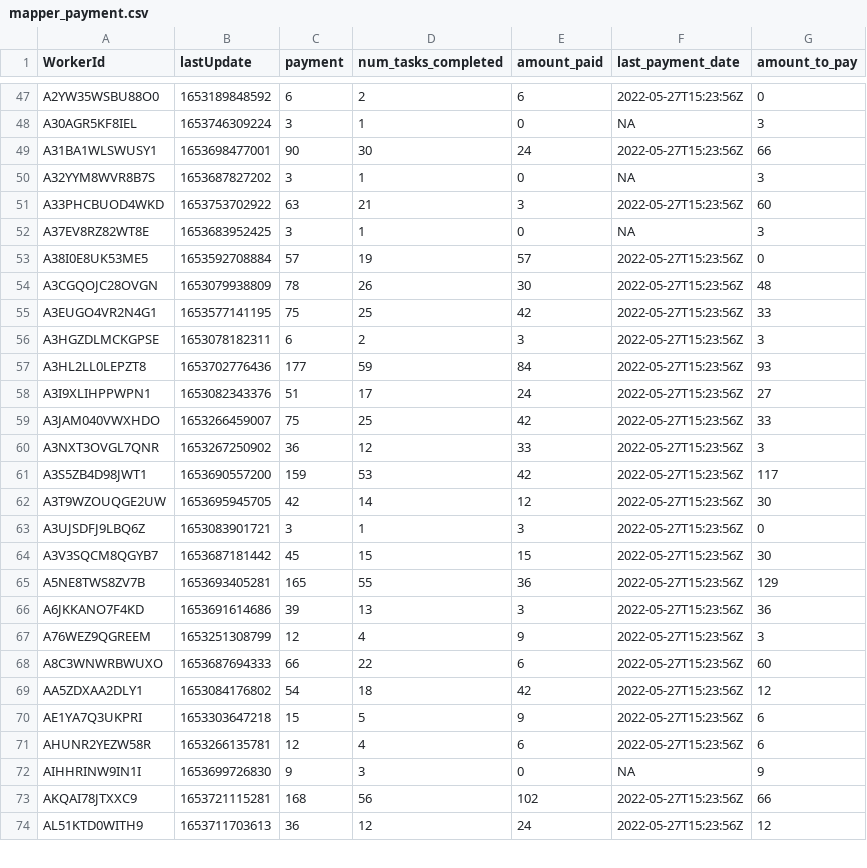
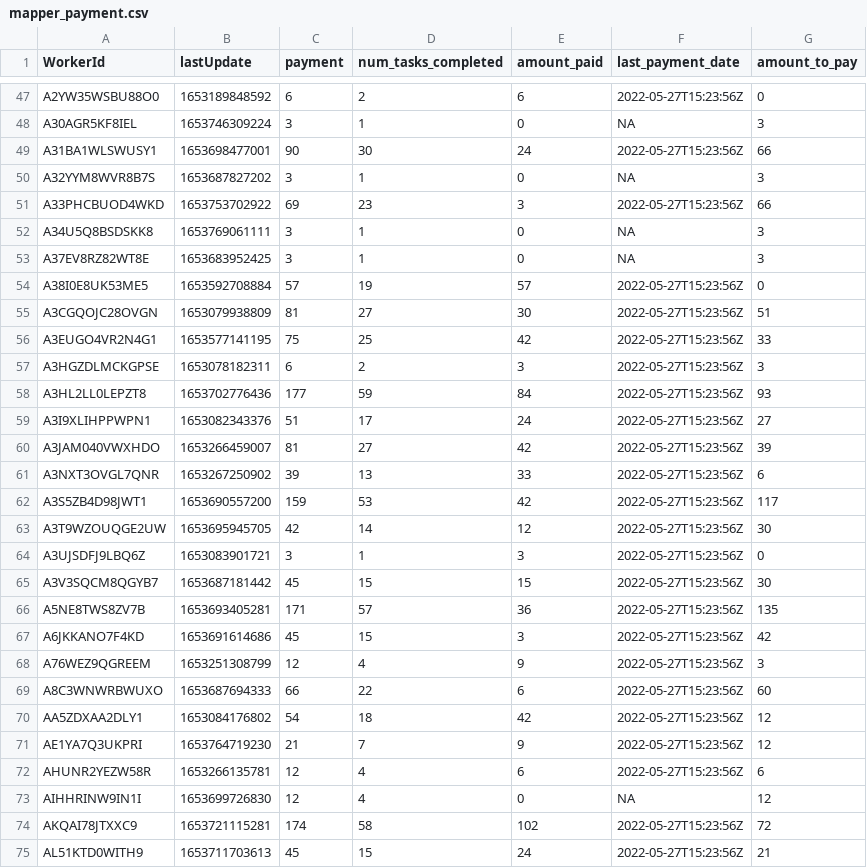
Before and after one commit to Watts-Lab/task-mapping, a CSV file: survey_workflows/mapper_payment.csv, drawn as a sheet; only a part is shown, gaps mark what is left out; the diff covers the shown part only.

```diff
--- a/survey_workflows/mapper_payment.csv
+++ b/survey_workflows/mapper_payment.csv
@@ -50,6 +50,7 @@ A31BA1WLSWUSY1,1653698477001,90,30,24,2022-05-27T15:23:56Z,66
 A32YYM8WVR8B7S,1653687827202,3,1,0,NA,3
-A33PHCBUOD4WKD,1653753702922,63,21,3,2022-05-27T15:23:56Z,60
+A33PHCBUOD4WKD,1653753702922,69,23,3,2022-05-27T15:23:56Z,66
+A34U5Q8BSDSKK8,1653769061111,3,1,0,NA,3
 A37EV8RZ82WT8E,1653683952425,3,1,0,NA,3
 A38I0E8UK53ME5,1653592708884,57,19,57,2022-05-27T15:23:56Z,0
-A3CGQOJC28OVGN,1653079938809,78,26,30,2022-05-27T15:23:56Z,48
+A3CGQOJC28OVGN,1653079938809,81,27,30,2022-05-27T15:23:56Z,51
 A3EUGO4VR2N4G1,1653577141195,75,25,42,2022-05-27T15:23:56Z,33
@@ -58,4 +59,4 @@ A3HL2LL0LEPZT8,1653702776436,177,59,84,2022-05-27T15:23:56Z,93
 A3I9XLIHPPWPN1,1653082343376,51,17,24,2022-05-27T15:23:56Z,27
-A3JAM040VWXHDO,1653266459007,75,25,42,2022-05-27T15:23:56Z,33
-A3NXT3OVGL7QNR,1653267250902,36,12,33,2022-05-27T15:23:56Z,3
+A3JAM040VWXHDO,1653266459007,81,27,42,2022-05-27T15:23:56Z,39
+A3NXT3OVGL7QNR,1653267250902,39,13,33,2022-05-27T15:23:56Z,6
 A3S5ZB4D98JWT1,1653690557200,159,53,42,2022-05-27T15:23:56Z,117
@@ -64,4 +65,4 @@ A3UJSDFJ9LBQ6Z,1653083901721,3,1,3,2022-05-27T15:23:56Z,0
 A3V3SQCM8QGYB7,1653687181442,45,15,15,2022-05-27T15:23:56Z,30
-A5NE8TWS8ZV7B,1653693405281,165,55,36,2022-05-27T15:23:56Z,129
-A6JKKANO7F4KD,1653691614686,39,13,3,2022-05-27T15:23:56Z,36
+A5NE8TWS8ZV7B,1653693405281,171,57,36,2022-05-27T15:23:56Z,135
+A6JKKANO7F4KD,1653691614686,45,15,3,2022-05-27T15:23:56Z,42
 A76WEZ9QGREEM,1653251308799,12,4,9,2022-05-27T15:23:56Z,3
@@ -69,6 +70,6 @@ A8C3WNWRBWUXO,1653687694333,66,22,6,2022-05-27T15:23:56Z,60
 AA5ZDXAA2DLY1,1653084176802,54,18,42,2022-05-27T15:23:56Z,12
-AE1YA7Q3UKPRI,1653303647218,15,5,9,2022-05-27T15:23:56Z,6
+AE1YA7Q3UKPRI,1653764719230,21,7,9,2022-05-27T15:23:56Z,12
 AHUNR2YEZW58R,1653266135781,12,4,6,2022-05-27T15:23:56Z,6
-AIHHRINW9IN1I,1653699726830,9,3,0,NA,9
-AKQAI78JTXXC9,1653721115281,168,56,102,2022-05-27T15:23:56Z,66
-AL51KTD0WITH9,1653711703613,36,12,24,2022-05-27T15:23:56Z,12
+AIHHRINW9IN1I,1653699726830,12,4,0,NA,12
+AKQAI78JTXXC9,1653721115281,174,58,102,2022-05-27T15:23:56Z,72
+AL51KTD0WITH9,1653711703613,45,15,24,2022-05-27T15:23:56Z,21
```
Also changed, not shown: 58 edited cells elsewhere in this file, task_map.csv, writeup to html pipeline/edited_tasks.csv, 5 other files.
